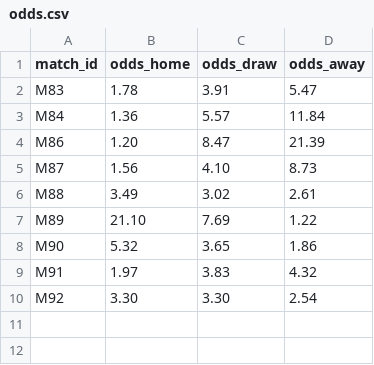
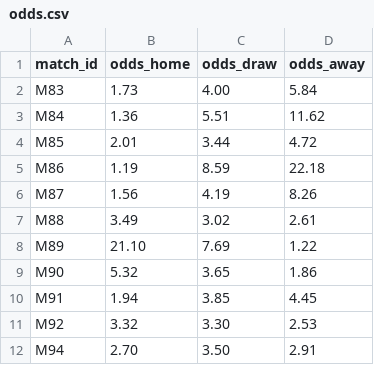
Before and after one commit to lukaspestalozzi/srftippspiel, a CSV file: tippspiel/data/tournaments/wc2026/odds.csv, drawn as a sheet.

```diff
--- a/tippspiel/data/tournaments/wc2026/odds.csv
+++ b/tippspiel/data/tournaments/wc2026/odds.csv
@@ -1,6 +1,7 @@
 match_id,odds_home,odds_draw,odds_away
-M83,1.78,3.91,5.47
-M84,1.36,5.57,11.84
-M86,1.20,8.47,21.39
-M87,1.56,4.10,8.73
+M83,1.73,4.00,5.84
+M84,1.36,5.51,11.62
+M85,2.01,3.44,4.72
+M86,1.19,8.59,22.18
+M87,1.56,4.19,8.26
 M88,3.49,3.02,2.61
@@ -8,3 +9,4 @@ M89,21.10,7.69,1.22
 M90,5.32,3.65,1.86
-M91,1.97,3.83,4.32
-M92,3.30,3.30,2.54
+M91,1.94,3.85,4.45
+M92,3.32,3.30,2.53
+M94,2.70,3.50,2.91
```
Also changed, not shown: tippspiel/data/tournaments/wc2026/odds_polymarket.csv, tippspiel/data/tournaments/wc2026/results.csv, 4 other files.
